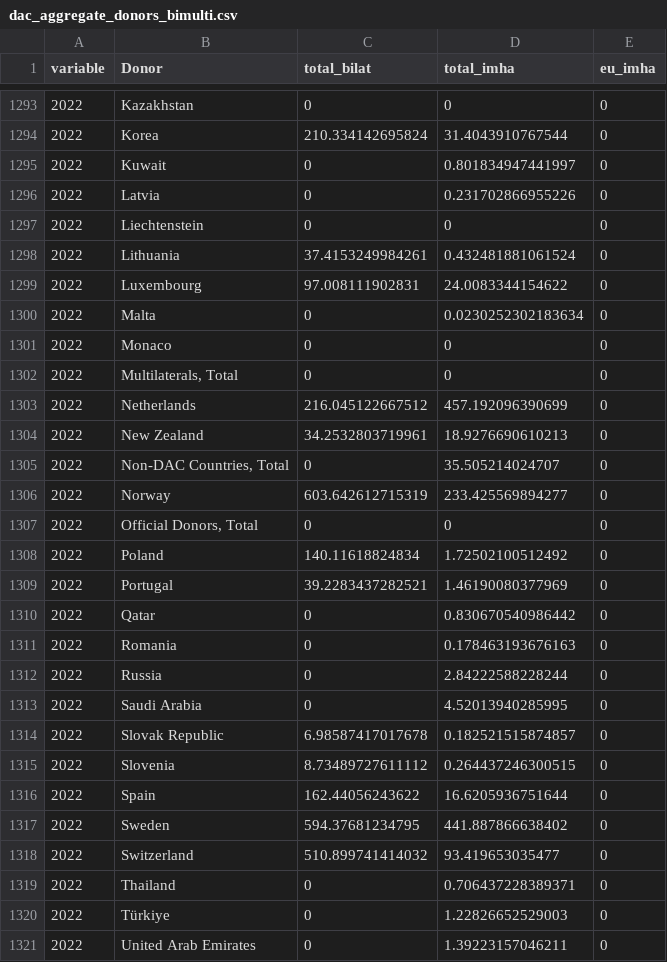
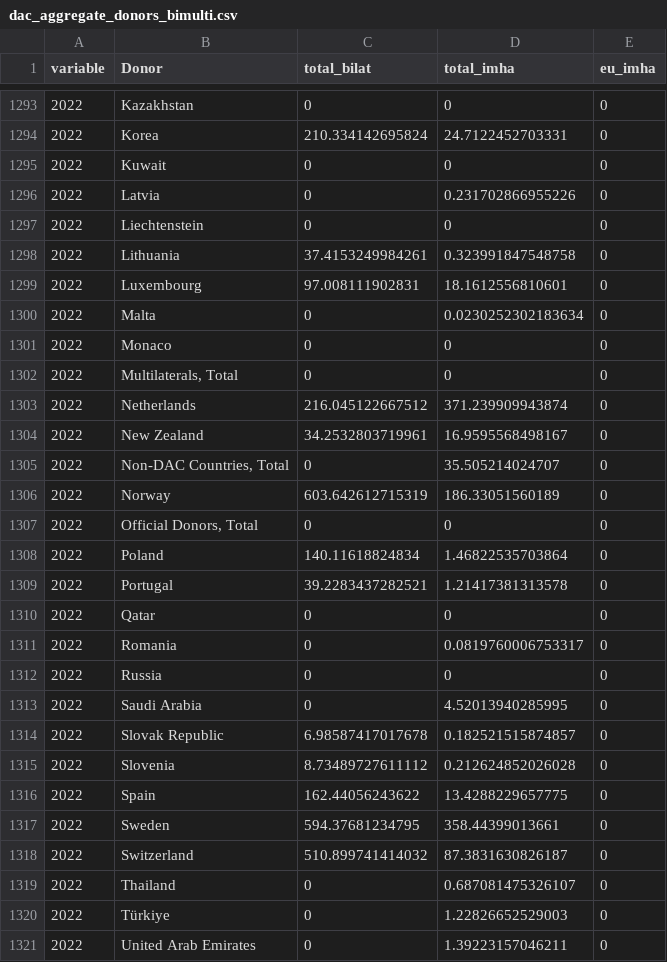
Before and after one commit to devinit/gha_automation, a CSV file: IHA/output/dac_aggregate_donors_bimulti.csv, drawn as a sheet; only a part is shown, gaps mark what is left out; the diff covers the shown part only.

```diff
--- a/IHA/output/dac_aggregate_donors_bimulti.csv
+++ b/IHA/output/dac_aggregate_donors_bimulti.csv
@@ -1293,8 +1293,8 @@ variable,Donor,total_bilat,total_imha,eu_imha
 2022,Kazakhstan,0,0,0
-2022,Korea,210.334142695824,31.4043910767544,0
-2022,Kuwait,0,0.801834947441997,0
+2022,Korea,210.334142695824,24.7122452703331,0
+2022,Kuwait,0,0,0
 2022,Latvia,0,0.231702866955226,0
 2022,Liechtenstein,0,0,0
-2022,Lithuania,37.4153249984261,0.432481881061524,0
-2022,Luxembourg,97.008111902831,24.0083344154622,0
+2022,Lithuania,37.4153249984261,0.323991847548758,0
+2022,Luxembourg,97.008111902831,18.1612556810601,0
 2022,Malta,0,0.0230252302183634,0
@@ -1302,19 +1302,19 @@ variable,Donor,total_bilat,total_imha,eu_imha
 2022,"Multilaterals, Total",0,0,0
-2022,Netherlands,216.045122667512,457.192096390699,0
-2022,New Zealand,34.2532803719961,18.9276690610213,0
+2022,Netherlands,216.045122667512,371.239909943874,0
+2022,New Zealand,34.2532803719961,16.9595568498167,0
 2022,"Non-DAC Countries, Total",0,35.505214024707,0
-2022,Norway,603.642612715319,233.425569894277,0
+2022,Norway,603.642612715319,186.33051560189,0
 2022,"Official Donors, Total",0,0,0
-2022,Poland,140.11618824834,1.72502100512492,0
-2022,Portugal,39.2283437282521,1.46190080377969,0
-2022,Qatar,0,0.830670540986442,0
-2022,Romania,0,0.178463193676163,0
-2022,Russia,0,2.84222588228244,0
+2022,Poland,140.11618824834,1.46822535703864,0
+2022,Portugal,39.2283437282521,1.21417381313578,0
+2022,Qatar,0,0,0
+2022,Romania,0,0.0819760006753317,0
+2022,Russia,0,0,0
 2022,Saudi Arabia,0,4.52013940285995,0
 2022,Slovak Republic,6.98587417017678,0.182521515874857,0
-2022,Slovenia,8.73489727611112,0.264437246300515,0
-2022,Spain,162.44056243622,16.6205936751644,0
-2022,Sweden,594.37681234795,441.887866638402,0
-2022,Switzerland,510.899741414032,93.419653035477,0
-2022,Thailand,0,0.706437228389371,0
+2022,Slovenia,8.73489727611112,0.212624852026028,0
+2022,Spain,162.44056243622,13.4288229657775,0
+2022,Sweden,594.37681234795,358.44399013661,0
+2022,Switzerland,510.899741414032,87.3831630826187,0
+2022,Thailand,0,0.687081475326107,0
 2022,Türkiye,0,1.22826652529003,0
```
Also changed, not shown: 20 edited cells elsewhere in this file, IHA/output/dac_aggregate_donors.csv, IHA/output/total_government_iha_by_year.csv, 5 other files.
